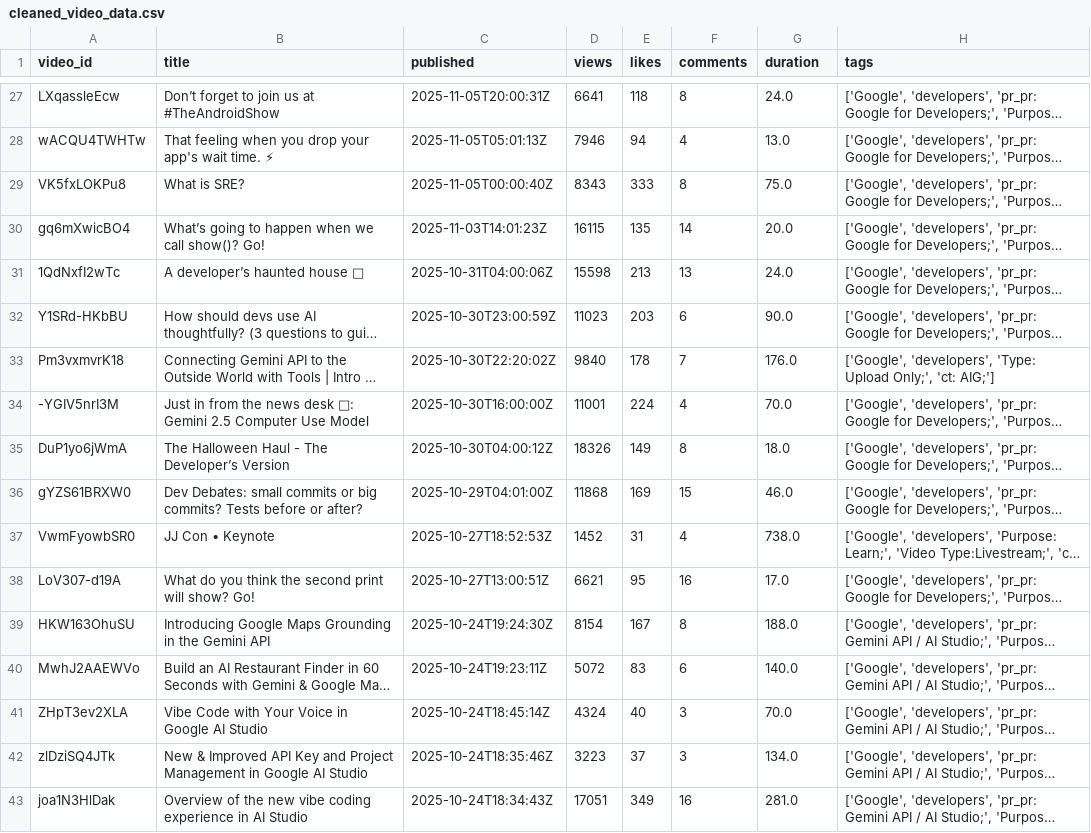
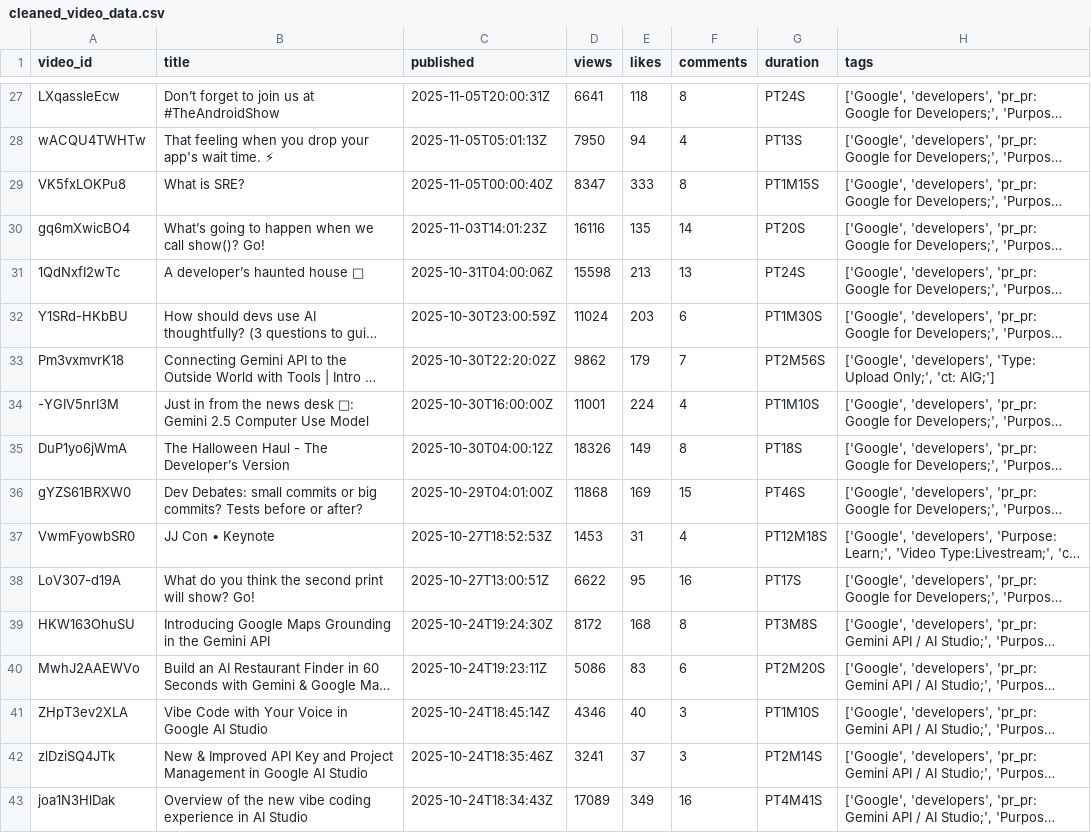
Before and after one commit to melanieyu23/DS3000_Project, a CSV file: csv_files/cleaned_video_data.csv, drawn as a sheet; only a part is shown, gaps mark what is left out; long unchanged cells end in …; the diff covers the shown part only; the diff names each change by its address in the sheet, - before the commit and + after, or states it on an @@ line.

```diff
--- a/csv_files/cleaned_video_data.csv
+++ b/csv_files/cleaned_video_data.csv
-G27 (duration): 24.0
+G27 (duration): PT24S
-D28 (views): 7946
+D28 (views): 7950
-G28 (duration): 13.0
+G28 (duration): PT13S
-D29 (views): 8343
+D29 (views): 8347
-G29 (duration): 75.0
+G29 (duration): PT1M15S
-D30 (views): 16115
+D30 (views): 16116
-G30 (duration): 20.0
+G30 (duration): PT20S
-G31 (duration): 24.0
+G31 (duration): PT24S
-D32 (views): 11023
+D32 (views): 11024
-G32 (duration): 90.0
+G32 (duration): PT1M30S
-D33 (views): 9840
+D33 (views): 9862
-E33 (likes): 178
+E33 (likes): 179
-G33 (duration): 176.0
+G33 (duration): PT2M56S
-G34 (duration): 70.0
+G34 (duration): PT1M10S
-G35 (duration): 18.0
+G35 (duration): PT18S
-G36 (duration): 46.0
+G36 (duration): PT46S
-D37 (views): 1452
+D37 (views): 1453
-G37 (duration): 738.0
+G37 (duration): PT12M18S
-D38 (views): 6621
+D38 (views): 6622
-G38 (duration): 17.0
+G38 (duration): PT17S
-D39 (views): 8154
+D39 (views): 8172
-E39 (likes): 167
+E39 (likes): 168
-G39 (duration): 188.0
+G39 (duration): PT3M8S
-D40 (views): 5072
+D40 (views): 5086
-G40 (duration): 140.0
+G40 (duration): PT2M20S
-D41 (views): 4324
+D41 (views): 4346
-G41 (duration): 70.0
+G41 (duration): PT1M10S
-D42 (views): 3223
+D42 (views): 3241
-G42 (duration): 134.0
+G42 (duration): PT2M14S
-D43 (views): 17051
+D43 (views): 17089
-G43 (duration): 281.0
+G43 (duration): PT4M41S
```
Also changed, not shown: 79 edited cells elsewhere in this file, 1 other file.
